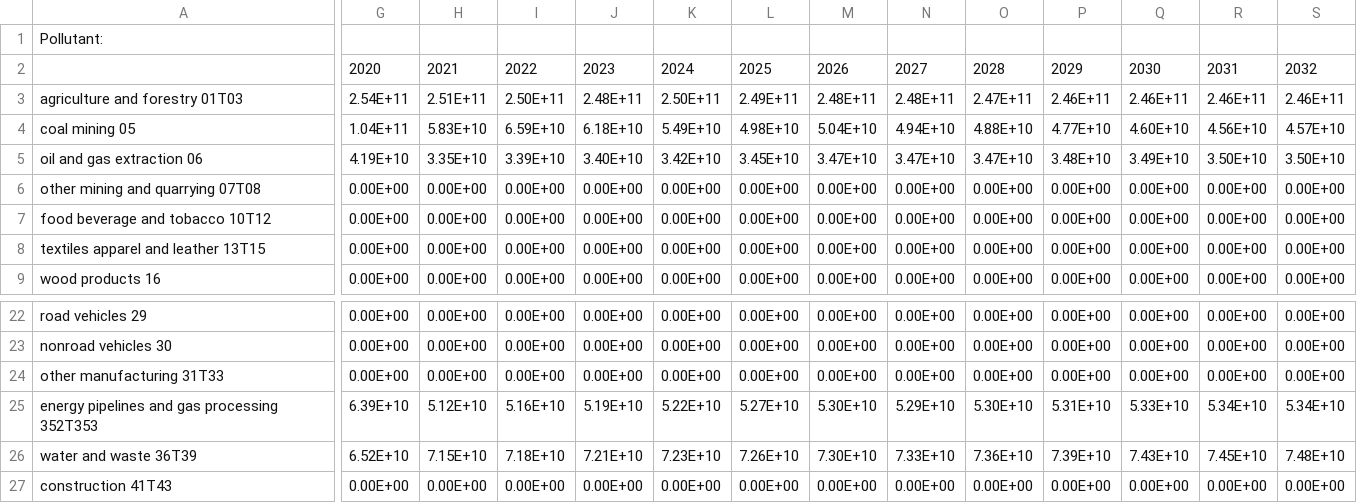
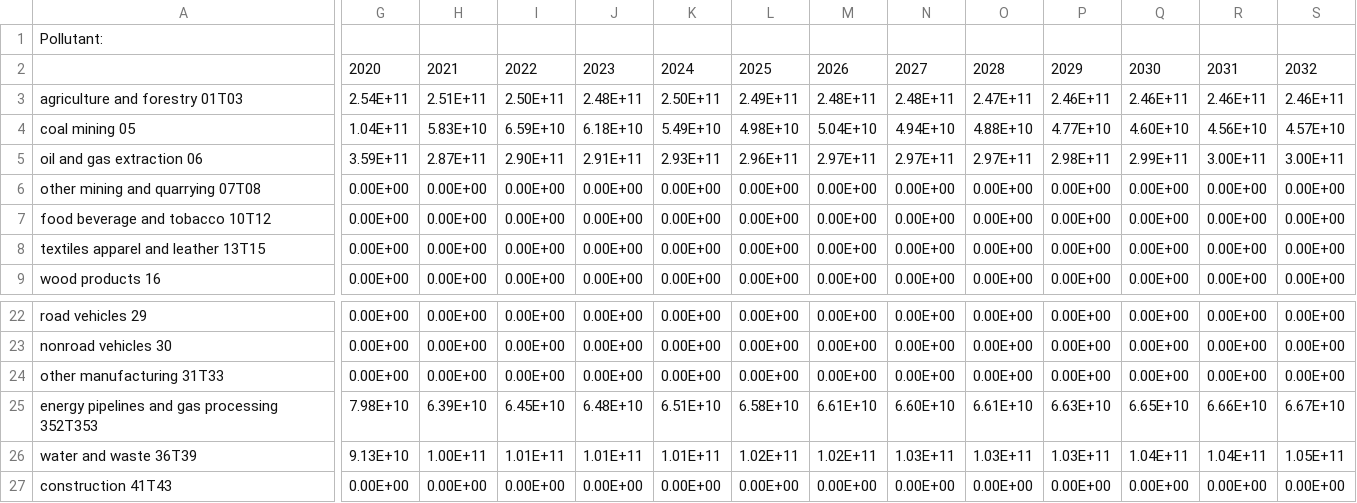
Before and after one commit to EnergyInnovation/eps-colorado, a CSV file: InputData/indst/BPE/BPE-CH4.csv, drawn as a sheet; only a part is shown, gaps mark what is left out; the diff covers the shown part only; the diff names each change by its address in the sheet, - before the commit and + after, or states it on an @@ line.

```diff
--- a/InputData/indst/BPE/BPE-CH4.csv
+++ b/InputData/indst/BPE/BPE-CH4.csv
-G5: 4.19E+10
+G5: 3.59E+11
-H5: 3.35E+10
+H5: 2.87E+11
-I5: 3.39E+10
+I5: 2.90E+11
-J5: 3.40E+10
+J5: 2.91E+11
-K5: 3.42E+10
+K5: 2.93E+11
-L5: 3.45E+10
+L5: 2.96E+11
-M5: 3.47E+10
+M5: 2.97E+11
-N5: 3.47E+10
+N5: 2.97E+11
-O5: 3.47E+10
+O5: 2.97E+11
-P5: 3.48E+10
+P5: 2.98E+11
-Q5: 3.49E+10
+Q5: 2.99E+11
-R5: 3.50E+10
+R5: 3.00E+11
-S5: 3.50E+10
+S5: 3.00E+11
-G25: 6.39E+10
+G25: 7.98E+10
-H25: 5.12E+10
+H25: 6.39E+10
-I25: 5.16E+10
+I25: 6.45E+10
-J25: 5.19E+10
+J25: 6.48E+10
-K25: 5.22E+10
+K25: 6.51E+10
-L25: 5.27E+10
+L25: 6.58E+10
-M25: 5.30E+10
+M25: 6.61E+10
-N25: 5.29E+10
+N25: 6.60E+10
-O25: 5.30E+10
+O25: 6.61E+10
-P25: 5.31E+10
+P25: 6.63E+10
-Q25: 5.33E+10
+Q25: 6.65E+10
-R25: 5.34E+10
+R25: 6.66E+10
-S25: 5.34E+10
+S25: 6.67E+10
-G26: 6.52E+10
+G26: 9.13E+10
-H26: 7.15E+10
+H26: 1.00E+11
-I26: 7.18E+10
+I26: 1.01E+11
-J26: 7.21E+10
+J26: 1.01E+11
-K26: 7.23E+10
+K26: 1.01E+11
-L26: 7.26E+10
+L26: 1.02E+11
-M26: 7.30E+10
+M26: 1.02E+11
-N26: 7.33E+10
+N26: 1.03E+11
-O26: 7.36E+10
+O26: 1.03E+11
-P26: 7.39E+10
+P26: 1.03E+11
-Q26: 7.43E+10
+Q26: 1.04E+11
-R26: 7.45E+10
+R26: 1.04E+11
-S26: 7.48E+10
+S26: 1.05E+11
```
Also changed, not shown: 54 edited cells elsewhere in this file, InputData/indst/BPE/BPE-CO2.csv, InputData/indst/BPE/BPE-F-gases.csv, 2 other files.
